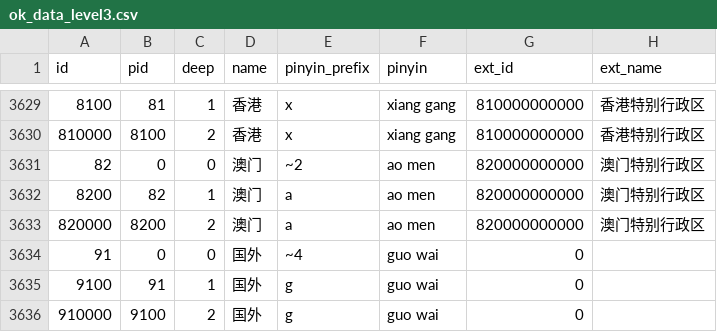
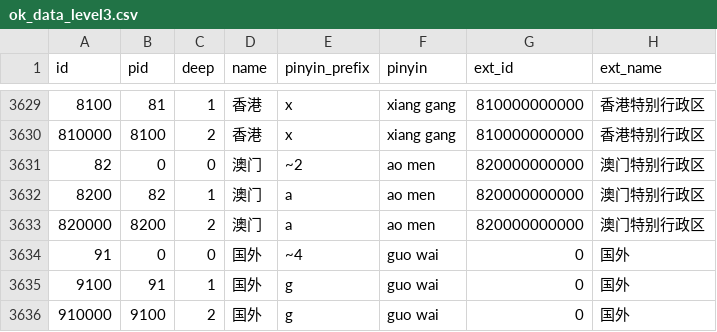
Before and after one commit to xamarinhub/AreaCity-JsSpider-StatsGov, a CSV file: src/采集到的数据/ok_data_level3.csv, drawn as a sheet; only a part is shown, gaps mark what is left out.

```diff
--- a/src/采集到的数据/ok_data_level3.csv
+++ b/src/采集到的数据/ok_data_level3.csv
@@ -3633,4 +3633,4 @@
 820000,8200,2,"澳门","a","ao men","820000000000","澳门特别行政区"
-91,0,0,"国外","~4","guo wai","0",""
-9100,91,1,"国外","g","guo wai","0",""
-910000,9100,2,"国外","g","guo wai","0",""
+91,0,0,"国外","~4","guo wai","0","国外"
+9100,91,1,"国外","g","guo wai","0","国外"
+910000,9100,2,"国外","g","guo wai","0","国外"
```
Also changed, not shown: 13 other files.
